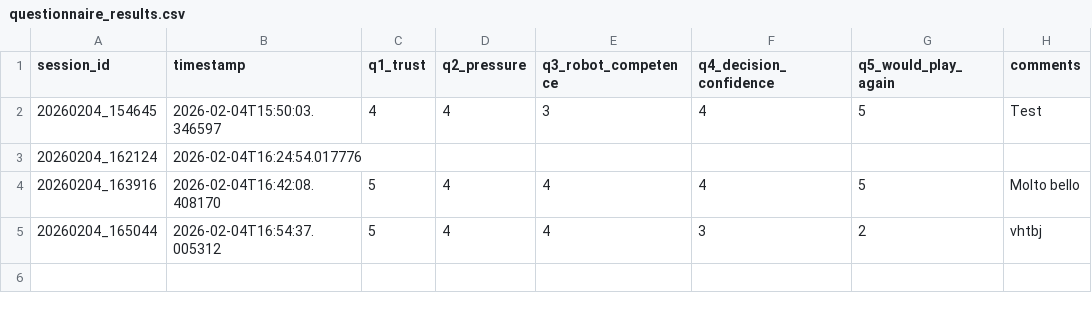
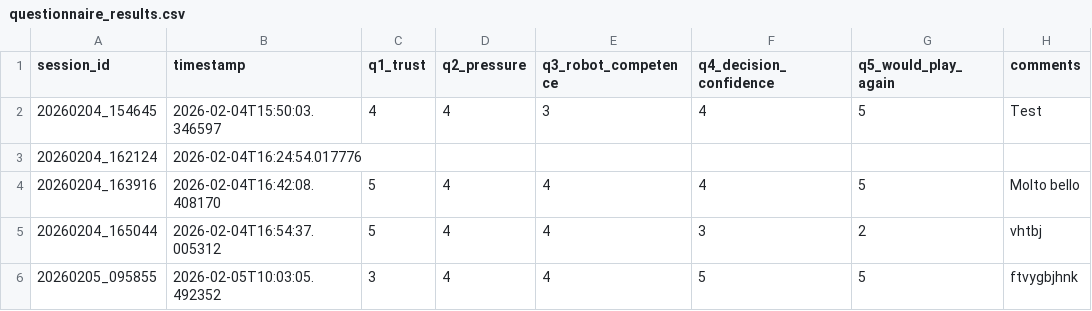
Before and after one commit to davide-dipierro/ProgettoHRI, a CSV file: data/questionnaire_results.csv, drawn as a sheet.

```diff
--- a/data/questionnaire_results.csv
+++ b/data/questionnaire_results.csv
@@ -5 +5,2 @@ session_id,timestamp,q1_trust,q2_pressure,q3_robot_competence,q4_decision_confid
 20260204_165044,2026-02-04T16:54:37.005312,5,4,4,3,2,vhtbj
+20260205_095855,2026-02-05T10:03:05.492352,3,4,4,5,5,ftvygbjhnk
```
Also changed, not shown: data/experiment_results.csv, 1 other file.
